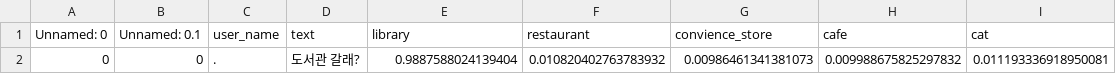
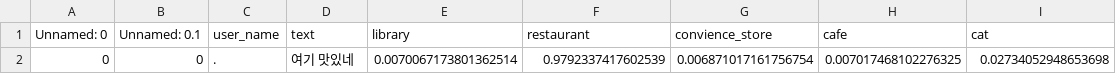
Before and after one commit to mtak0235/EXIT, a CSV file: route/result_2.csv, drawn as a sheet.

```diff
--- a/route/result_2.csv
+++ b/route/result_2.csv
@@ -1,2 +1,2 @@
 Unnamed: 0,Unnamed: 0.1,user_name,text,library,restaurant,convience_store,cafe,cat
-0,0,.,도서관 갈래?,0.9887588024139404,0.010820402763783932,0.00986461341381073,0.009988675825297832,0.011193336918950081
+0,0,.,여기 맛있네,0.0070067173801362514,0.9792337417602539,0.006871017161756754,0.007017468102276325,0.02734052948653698
```
Also changed, not shown: 11 other files.
